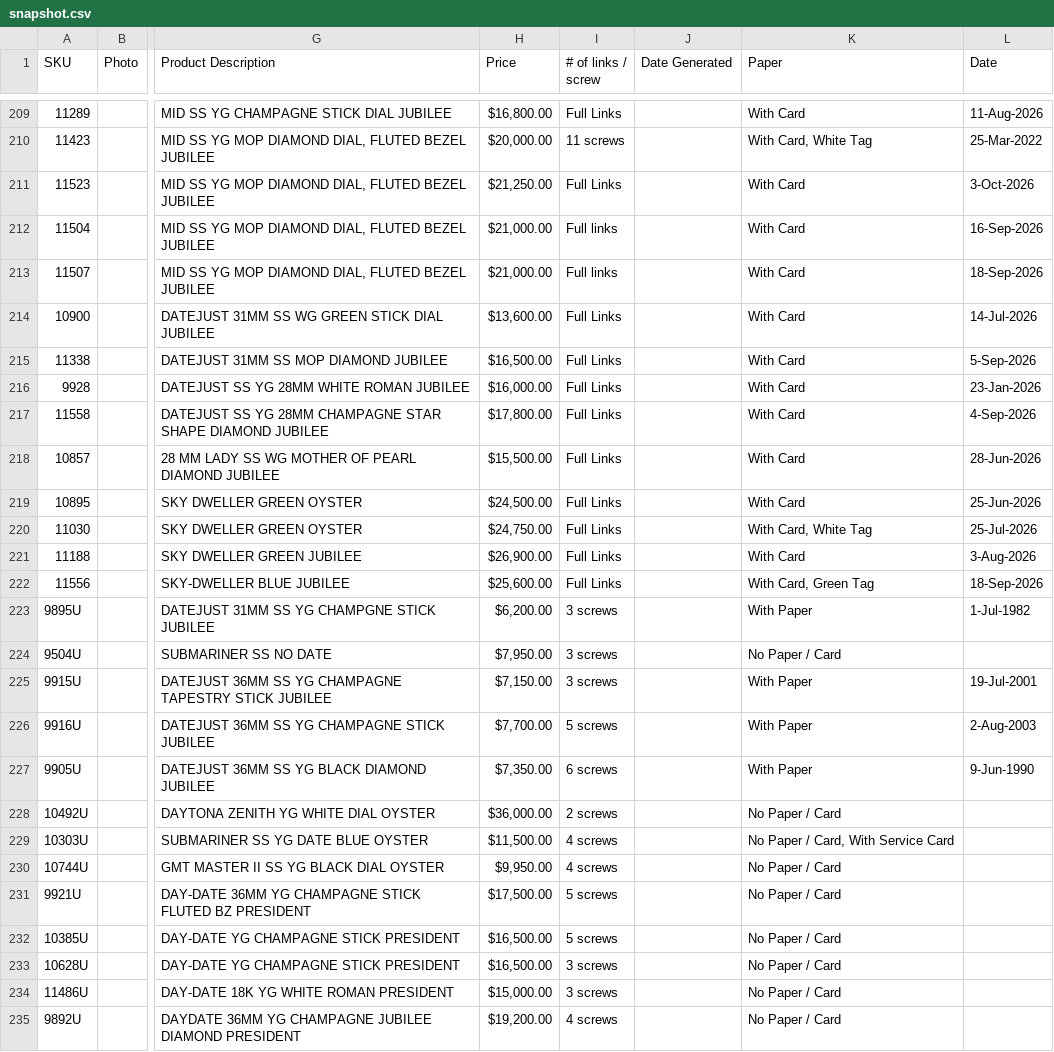
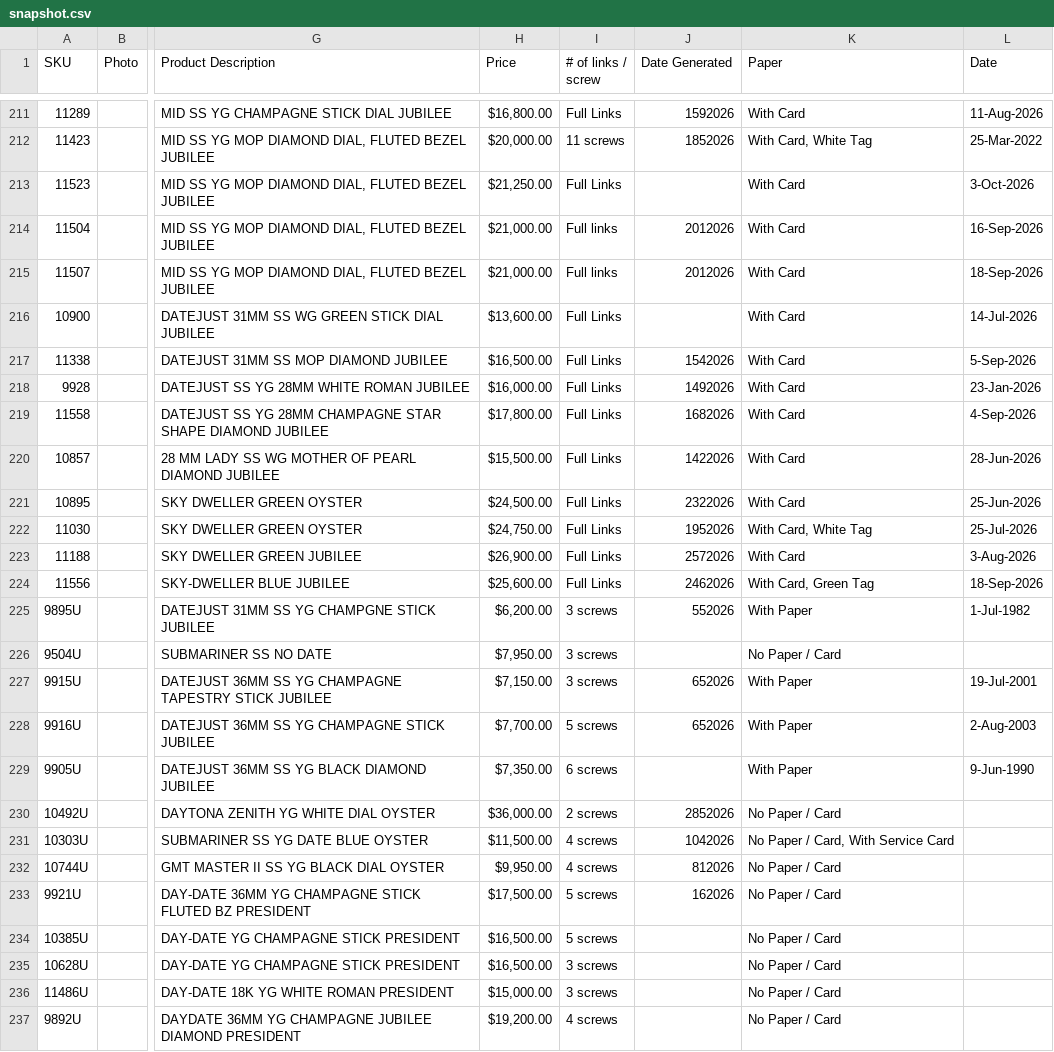
Before and after one commit to CHRISEVO24/benny-rich-tracker, a CSV file: snapshot.csv, drawn as a sheet; only a part is shown, gaps mark what is left out; addresses are those after the commit; the diff covers the shown part only; the diff names each change by its address in the sheet, - before the commit and + after, or states it on an @@ line.

```diff
--- a/snapshot.csv
+++ b/snapshot.csv
-J211 (Date Generated): (empty)
+J211 (Date Generated): 1592026
-J212 (Date Generated): (empty)
+J212 (Date Generated): 1852026
-J214:J215 (Date Generated): (empty)
+J214:J215 (Date Generated): 2012026
-J217 (Date Generated): (empty)
+J217 (Date Generated): 1542026
-J218 (Date Generated): (empty)
+J218 (Date Generated): 1492026
-J219 (Date Generated): (empty)
+J219 (Date Generated): 1682026
-J220 (Date Generated): (empty)
+J220 (Date Generated): 1422026
-J221 (Date Generated): (empty)
+J221 (Date Generated): 2322026
-J222 (Date Generated): (empty)
+J222 (Date Generated): 1952026
-J223 (Date Generated): (empty)
+J223 (Date Generated): 2572026
-J224 (Date Generated): (empty)
+J224 (Date Generated): 2462026
-J225 (Date Generated): (empty)
+J225 (Date Generated): 552026
-J227:J228 (Date Generated): (empty)
+J227:J228 (Date Generated): 652026
-J230 (Date Generated): (empty)
+J230 (Date Generated): 2852026
-J231 (Date Generated): (empty)
+J231 (Date Generated): 1042026
-J232 (Date Generated): (empty)
+J232 (Date Generated): 812026
-J233 (Date Generated): (empty)
+J233 (Date Generated): 162026
```
Also changed, not shown: 3 added rows, 1 removed row and 65 edited cells elsewhere in this file, 1 other file.
